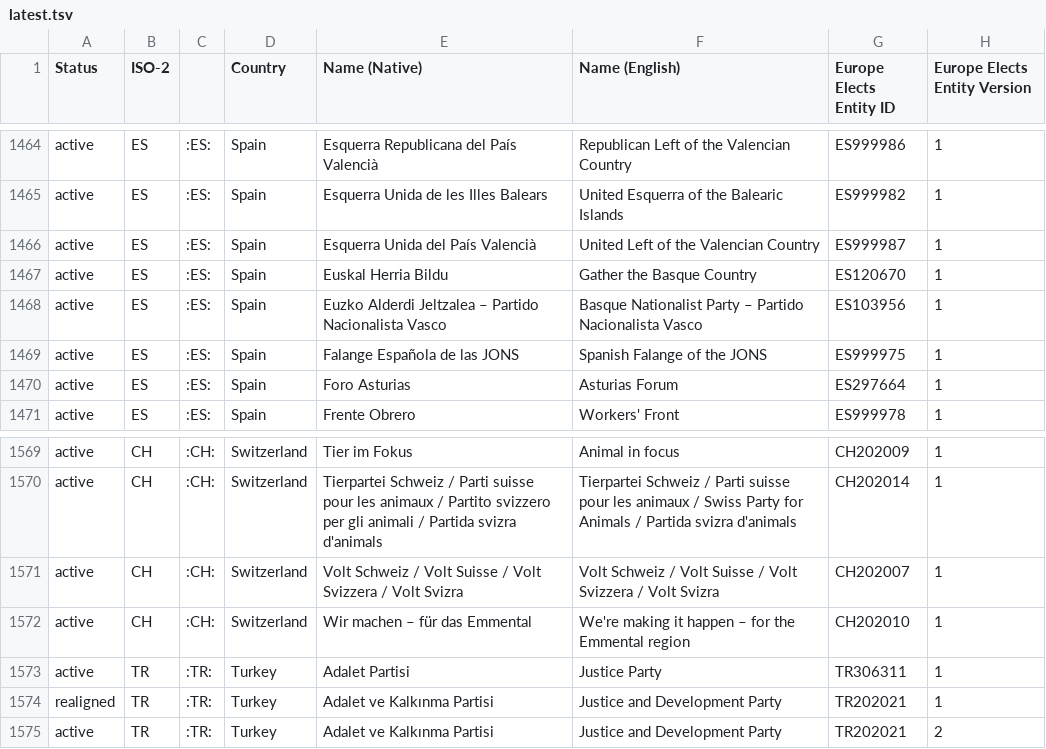
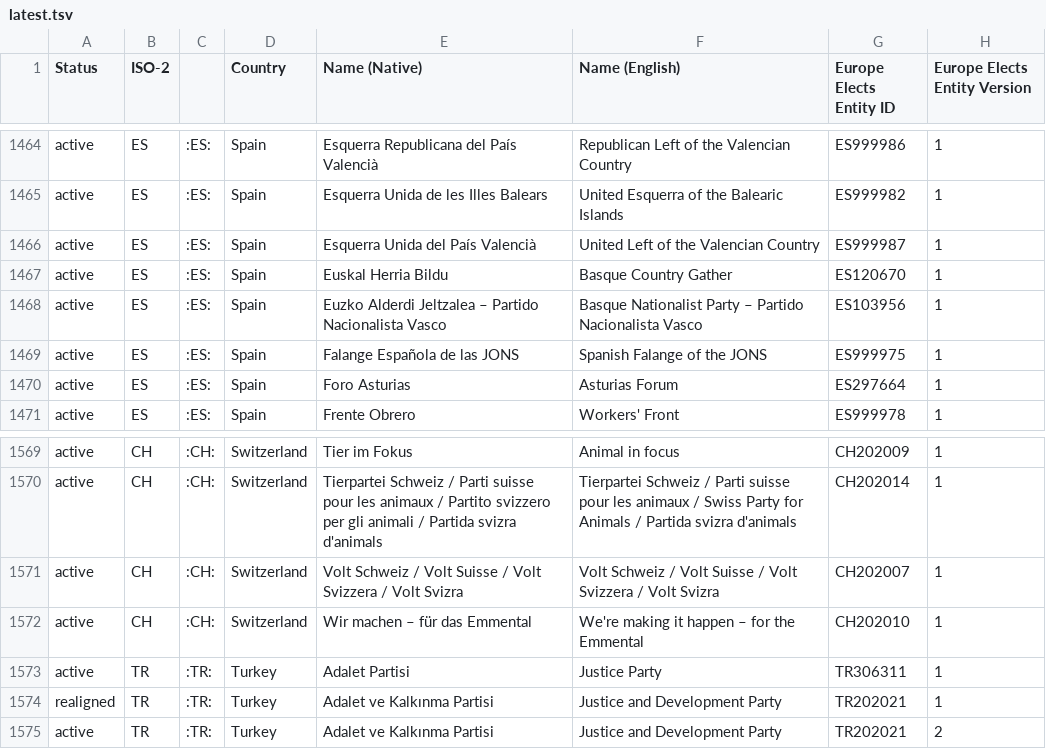
Before and after one commit to Europe-Elects/party-timelines, a TSV file: data/latest.tsv, drawn as a sheet; only a part is shown, gaps mark what is left out; the diff covers the shown part only; the diff names each change by its address in the sheet, - before the commit and + after, or states it on an @@ line.

```diff
--- a/data/latest.tsv
+++ b/data/latest.tsv
-F1467 (Name (English)): Gather the Basque Country
+F1467 (Name (English)): Basque Country Gather
-F1572 (Name (English)): We're making it happen – for the Emmental region
+F1572 (Name (English)): We're making it happen – for the Emmental
```
Also changed, not shown: 5 edited cells elsewhere in this file.
